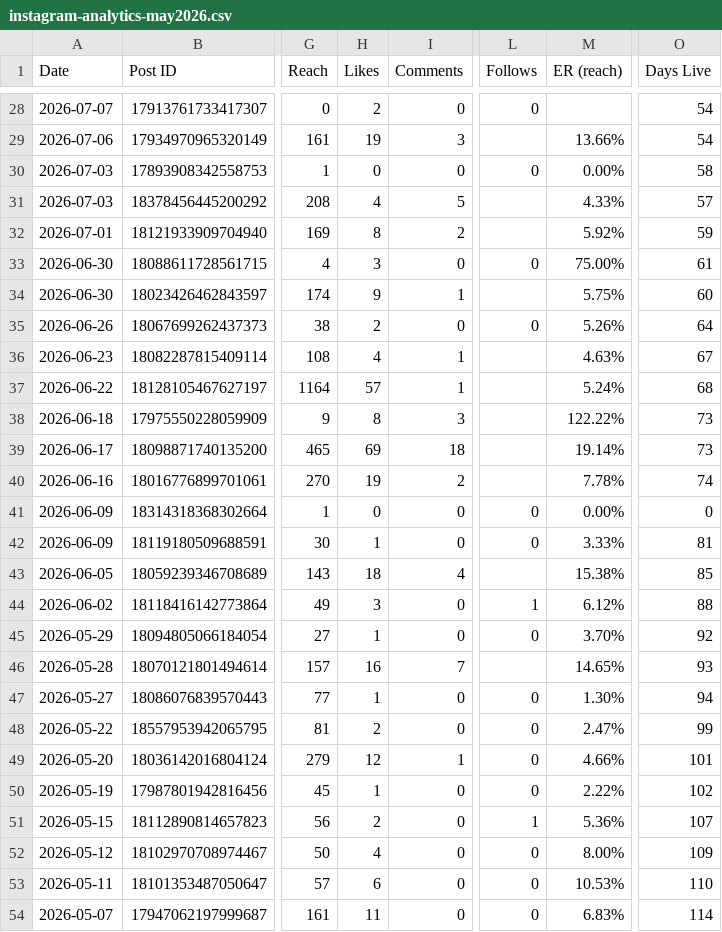
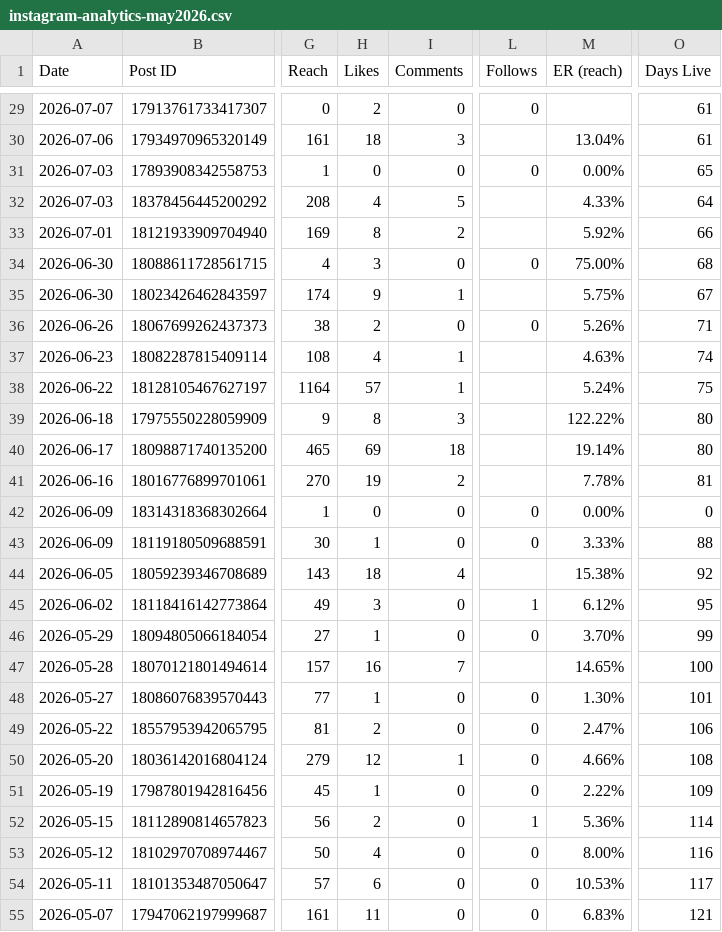
Before and after one commit to lacerdareis-ai/power_coffee_repo, a CSV file: 04-Analytics/instagram-analytics-may2026.csv, drawn as a sheet; only a part is shown, gaps mark what is left out; addresses are those after the commit; the diff covers the shown part only; the diff names each change by its address in the sheet, - before the commit and + after, or states it on an @@ line.

```diff
--- a/04-Analytics/instagram-analytics-may2026.csv
+++ b/04-Analytics/instagram-analytics-may2026.csv
-O29:O30 (Days Live): 54
+O29:O30 (Days Live): 61
-H30 (Likes): 19
+H30 (Likes): 18
-M30 (ER (reach)): 13.66%
+M30 (ER (reach)): 13.04%
-O31 (Days Live): 58
+O31 (Days Live): 65
-O32 (Days Live): 57
+O32 (Days Live): 64
-O33 (Days Live): 59
+O33 (Days Live): 66
-O34 (Days Live): 61
+O34 (Days Live): 68
-O35 (Days Live): 60
+O35 (Days Live): 67
-O36 (Days Live): 64
+O36 (Days Live): 71
-O37 (Days Live): 67
+O37 (Days Live): 74
-O38 (Days Live): 68
+O38 (Days Live): 75
-O39:O40 (Days Live): 73
+O39:O40 (Days Live): 80
-O41 (Days Live): 74
+O41 (Days Live): 81
-O43 (Days Live): 81
+O43 (Days Live): 88
-O44 (Days Live): 85
+O44 (Days Live): 92
-O45 (Days Live): 88
+O45 (Days Live): 95
-O46 (Days Live): 92
+O46 (Days Live): 99
-O47 (Days Live): 93
+O47 (Days Live): 100
-O48 (Days Live): 94
+O48 (Days Live): 101
-O49 (Days Live): 99
+O49 (Days Live): 106
-O50 (Days Live): 101
+O50 (Days Live): 108
-O51 (Days Live): 102
+O51 (Days Live): 109
-O52 (Days Live): 107
+O52 (Days Live): 114
-O53 (Days Live): 109
+O53 (Days Live): 116
-O54 (Days Live): 110
+O54 (Days Live): 117
-O55 (Days Live): 114
+O55 (Days Live): 121
```
Also changed, not shown: 1 added row and 129 edited cells elsewhere in this file, 20 other files.
